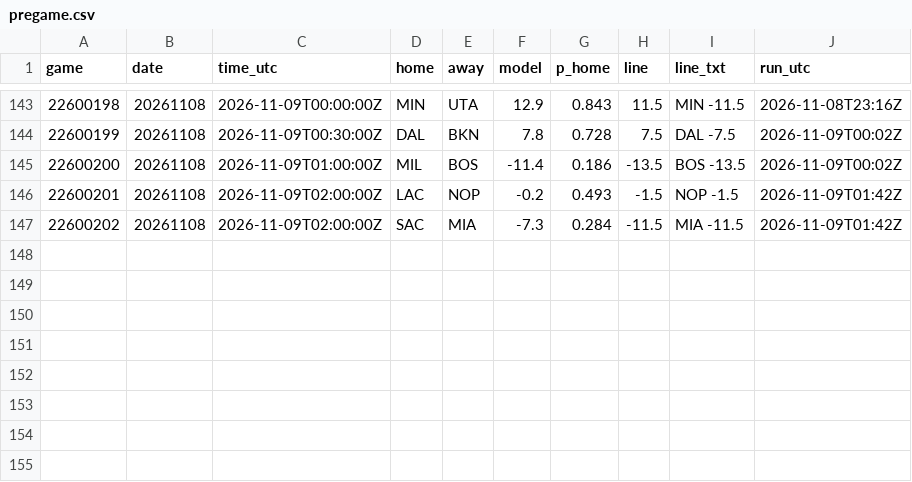
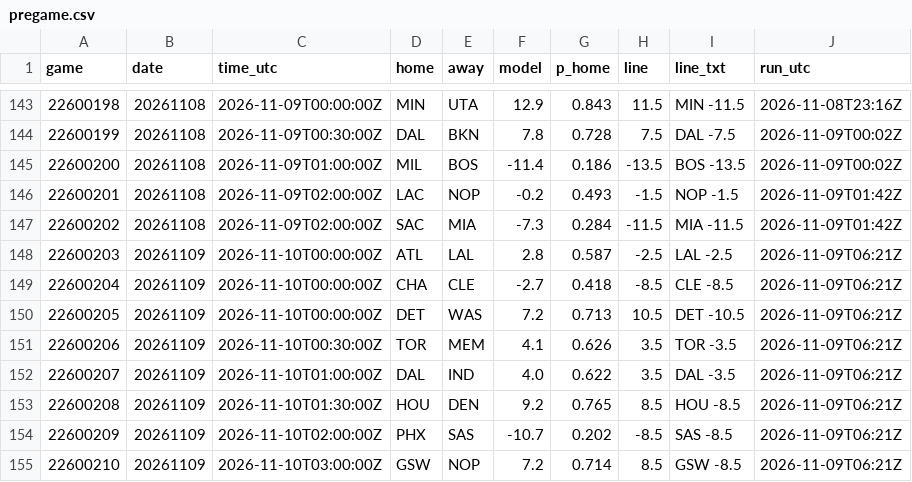
Before and after one commit to jvector26/JIMBO, a CSV file: live/2026/pregame.csv, drawn as a sheet; only a part is shown, gaps mark what is left out; the diff names each change by its address in the sheet, - before the commit and + after, or states it on an @@ line.

```diff
--- a/live/2026/pregame.csv
+++ b/live/2026/pregame.csv
+row 148: 22600203 | 20261109 | 2026-11-10T00:00:00Z | ATL | LAL | 2.8 | 0.587 | -2.5 | LAL -2.5 | 2026-11-09T06:21Z
+row 149: 22600204 | 20261109 | 2026-11-10T00:00:00Z | CHA | CLE | -2.7 | 0.418 | -8.5 | CLE -8.5 | 2026-11-09T06:21Z
+row 150: 22600205 | 20261109 | 2026-11-10T00:00:00Z | DET | WAS | 7.2 | 0.713 | 10.5 | DET -10.5 | 2026-11-09T06:21Z
+row 151: 22600206 | 20261109 | 2026-11-10T00:30:00Z | TOR | MEM | 4.1 | 0.626 | 3.5 | TOR -3.5 | 2026-11-09T06:21Z
+row 152: 22600207 | 20261109 | 2026-11-10T01:00:00Z | DAL | IND | 4.0 | 0.622 | 3.5 | DAL -3.5 | 2026-11-09T06:21Z
+row 153: 22600208 | 20261109 | 2026-11-10T01:30:00Z | HOU | DEN | 9.2 | 0.765 | 8.5 | HOU -8.5 | 2026-11-09T06:21Z
+row 154: 22600209 | 20261109 | 2026-11-10T02:00:00Z | PHX | SAS | -10.7 | 0.202 | -8.5 | SAS -8.5 | 2026-11-09T06:21Z
+row 155: 22600210 | 20261109 | 2026-11-10T03:00:00Z | GSW | NOP | 7.2 | 0.714 | 8.5 | GSW -8.5 | 2026-11-09T06:21Z
```
Also changed, not shown: live/2026/games_meta.csv, live/2026/injuries.csv, 21 other files.
